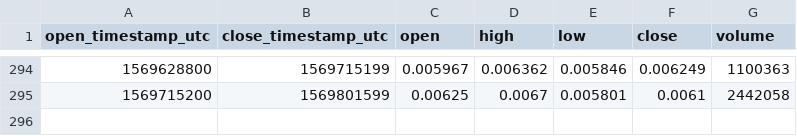
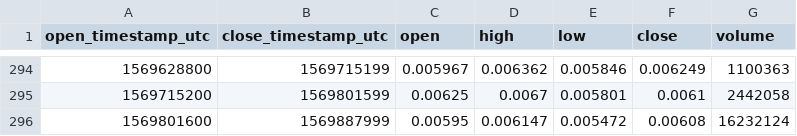
Before and after one commit to cryptobigbro/coinbasepro-DNT-USDC, a CSV file: coinbasepro-DNT-USDC-1d.csv, drawn as a sheet; only a part is shown, gaps mark what is left out.

```diff
--- a/coinbasepro-DNT-USDC-1d.csv
+++ b/coinbasepro-DNT-USDC-1d.csv
@@ -295 +295,2 @@ open_timestamp_utc,close_timestamp_utc,open,high,low,close,volume
 1569715200,1569801599,0.00625,0.0067,0.005801,0.0061,2442058
+1569801600,1569887999,0.00595,0.006147,0.005472,0.00608,16232124
```
Also changed, not shown: coinbasepro-DNT-USDC-1h.csv, 1 other file.
